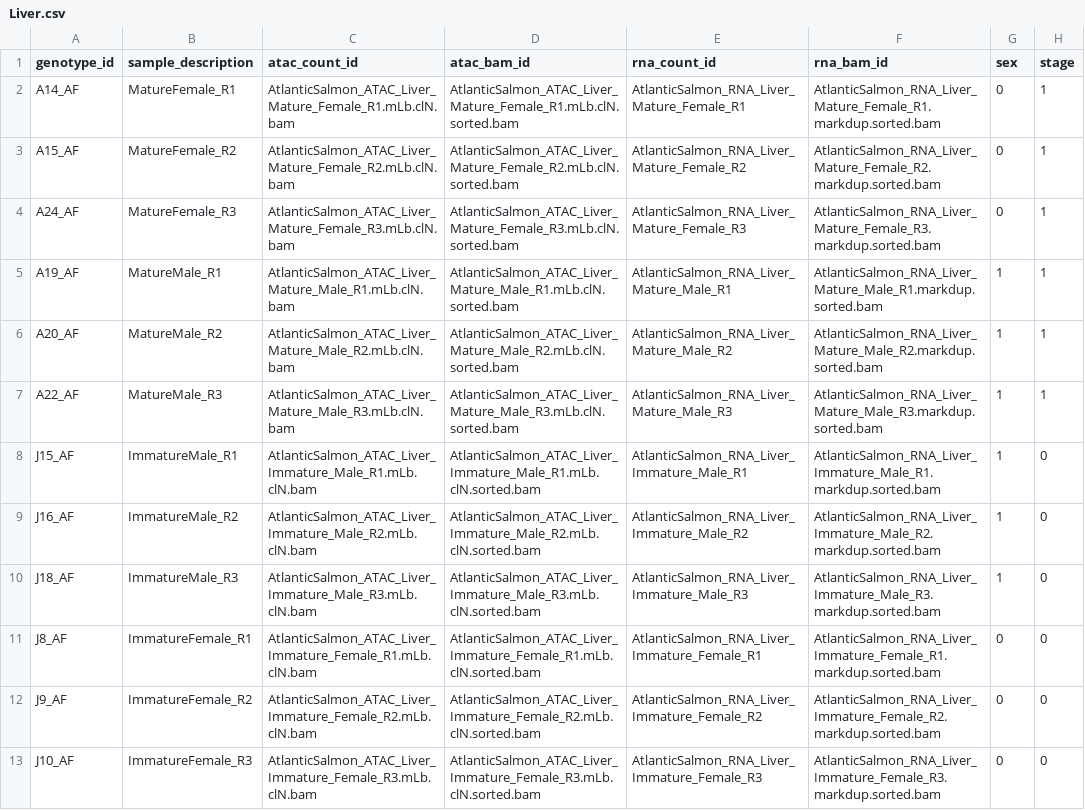
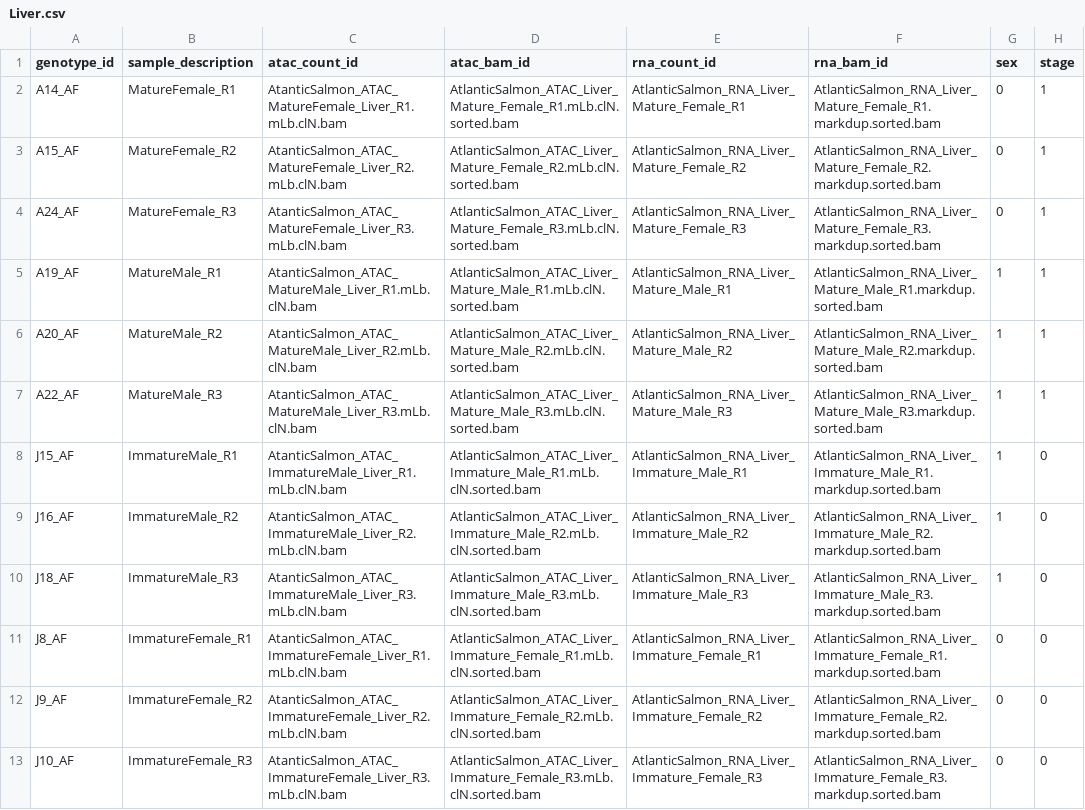
Before and after one commit to datngu/nf-rasqual, a CSV file: data/meta/Liver.csv, drawn as a sheet; the diff names each change by its address in the sheet, - before the commit and + after, or states it on an @@ line.

```diff
--- a/data/meta/Liver.csv
+++ b/data/meta/Liver.csv
-C2 (atac_count_id): AtlanticSalmon_ATAC_Liver_Mature_Female_R1.mLb.clN.bam
+C2 (atac_count_id): AtanticSalmon_ATAC_MatureFemale_Liver_R1.mLb.clN.bam
-C3 (atac_count_id): AtlanticSalmon_ATAC_Liver_Mature_Female_R2.mLb.clN.bam
+C3 (atac_count_id): AtanticSalmon_ATAC_MatureFemale_Liver_R2.mLb.clN.bam
-C4 (atac_count_id): AtlanticSalmon_ATAC_Liver_Mature_Female_R3.mLb.clN.bam
+C4 (atac_count_id): AtanticSalmon_ATAC_MatureFemale_Liver_R3.mLb.clN.bam
-C5 (atac_count_id): AtlanticSalmon_ATAC_Liver_Mature_Male_R1.mLb.clN.bam
+C5 (atac_count_id): AtanticSalmon_ATAC_MatureMale_Liver_R1.mLb.clN.bam
-C6 (atac_count_id): AtlanticSalmon_ATAC_Liver_Mature_Male_R2.mLb.clN.bam
+C6 (atac_count_id): AtanticSalmon_ATAC_MatureMale_Liver_R2.mLb.clN.bam
-C7 (atac_count_id): AtlanticSalmon_ATAC_Liver_Mature_Male_R3.mLb.clN.bam
+C7 (atac_count_id): AtanticSalmon_ATAC_MatureMale_Liver_R3.mLb.clN.bam
-C8 (atac_count_id): AtlanticSalmon_ATAC_Liver_Immature_Male_R1.mLb.clN.bam
+C8 (atac_count_id): AtanticSalmon_ATAC_ImmatureMale_Liver_R1.mLb.clN.bam
-C9 (atac_count_id): AtlanticSalmon_ATAC_Liver_Immature_Male_R2.mLb.clN.bam
+C9 (atac_count_id): AtanticSalmon_ATAC_ImmatureMale_Liver_R2.mLb.clN.bam
-C10 (atac_count_id): AtlanticSalmon_ATAC_Liver_Immature_Male_R3.mLb.clN.bam
+C10 (atac_count_id): AtanticSalmon_ATAC_ImmatureMale_Liver_R3.mLb.clN.bam
-C11 (atac_count_id): AtlanticSalmon_ATAC_Liver_Immature_Female_R1.mLb.clN.bam
+C11 (atac_count_id): AtanticSalmon_ATAC_ImmatureFemale_Liver_R1.mLb.clN.bam
-C12 (atac_count_id): AtlanticSalmon_ATAC_Liver_Immature_Female_R2.mLb.clN.bam
+C12 (atac_count_id): AtanticSalmon_ATAC_ImmatureFemale_Liver_R2.mLb.clN.bam
-C13 (atac_count_id): AtlanticSalmon_ATAC_Liver_Immature_Female_R3.mLb.clN.bam
+C13 (atac_count_id): AtanticSalmon_ATAC_ImmatureFemale_Liver_R3.mLb.clN.bam
```
Also changed, not shown: data/meta/Brain.csv, data/meta/Gill.csv, 8 other files.
